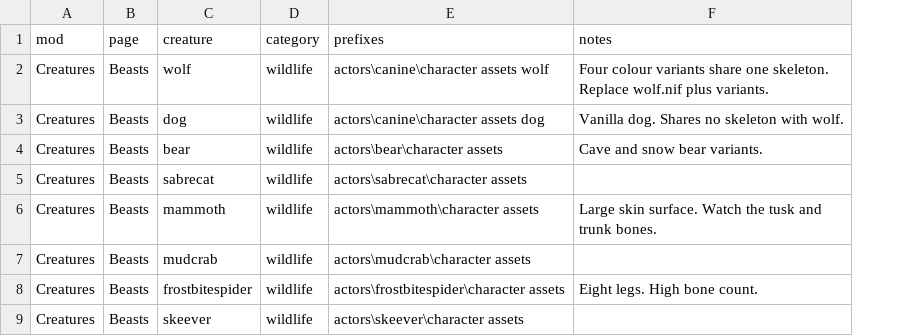
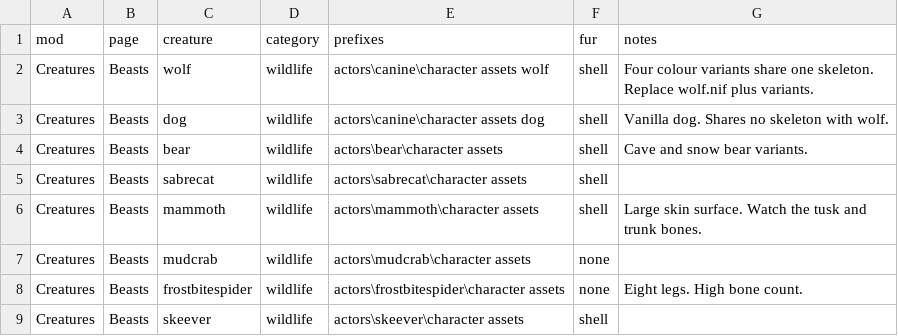
Before and after one commit to G10W5/High-Poly-Creatures, a CSV file: config/creatures.csv, drawn as a sheet; only a part is shown; the diff names each change by its address in the sheet, - before the commit and + after, or states it on an @@ line.

Commit message:
Ship the fur as _shell.dds (the shared convention) and document both routes
Research on how this is done professionally, and what it means for us:

  * FluffyWorks is built in Outfit Studio + NifSkope (their patch guide): the
    _shell.dds alpha is noise over the fur areas, the shells are a copy of the
    body inflated layer by layer with the non-fur vertices deleted, and each
    shell gets an NiAlphaProperty with a rising threshold.
  * Bears of the North uses the same shell texturing technique.
  * Open Shaders / Bottled Shaders have a FurShells feature that draws the
    layers in the shader instead: "No fur meshes needed ... Mod authors can add
    fur to anything by putting a _shell.dds next to its texture", plus inertia,
    wind and wet fur - things baked layers cannot do.

So the texture is renamed from <creature>_hp_shell.dds to
<creature>_shell.dds, which is the name FluffyWorks, Fur Shader Armors and the
Fur Shells shader all look for.  The mod now covers both routes: the baked
shell layers work with no add-ons at all (which is what the main rig without
Open Shaders needs), and the same texture drives the shader if Open Shaders is
installed and the layers are switched off.

config/creatures.csv also gained a per-creature "fur" column (23 shell / 48
none), so spiders, crabs, wisps and automata do not get a coat, and the CSV is
rewritten as valid rows - a few notes contained commas that made the rows
longer than the header.

src/scripts/07_build_all.py runs the whole pipeline for every creature that
has a model in incoming/ and reports the pose fit, the shape list and the size.

```diff
--- a/config/creatures.csv
+++ b/config/creatures.csv
+column F (fur), rows 2-9: shell | shell | shell | shell | shell | none | none | shell
```
Also changed, not shown: 5 other files.
